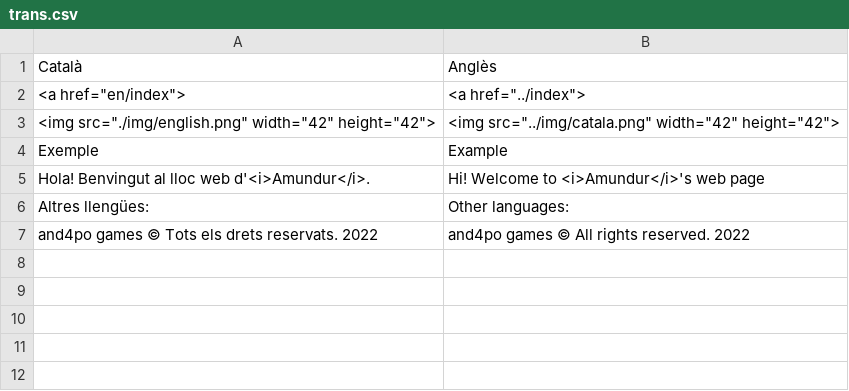
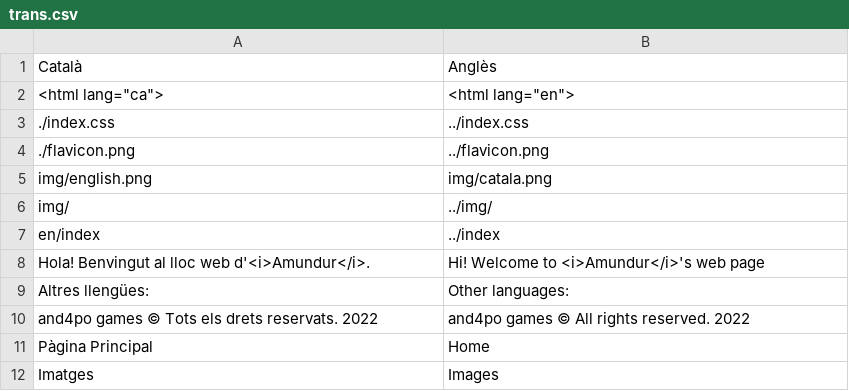
Before and after one commit to Amundur/amundur.github.io, a CSV file: Translate/trans.csv, drawn as a sheet; removed rows and columns are numbered as before the commit, all else as after; the diff names each change by its address in the sheet, - before the commit and + after, or states it on an @@ line.

```diff
--- a/Translate/trans.csv
+++ b/Translate/trans.csv
-row 2: <a href="en/index"> | <a href="../index">
-row 3: <img src="./img/english.png" width="42" height="42"> | <img src="../img/catala.png" width="42" height="42">
-row 4: Exemple | Example
+row 2: <html lang="ca"> | <html lang="en">
+row 3: ./index.css | ../index.css
+row 4: ./flavicon.png | ../flavicon.png
+row 5: img/english.png | img/catala.png
+row 6: img/ | ../img/
+row 7: en/index | ../index
+row 11: Pàgina Principal | Home
+row 12: Imatges | Images
```
Also changed, not shown: 15 other files.
